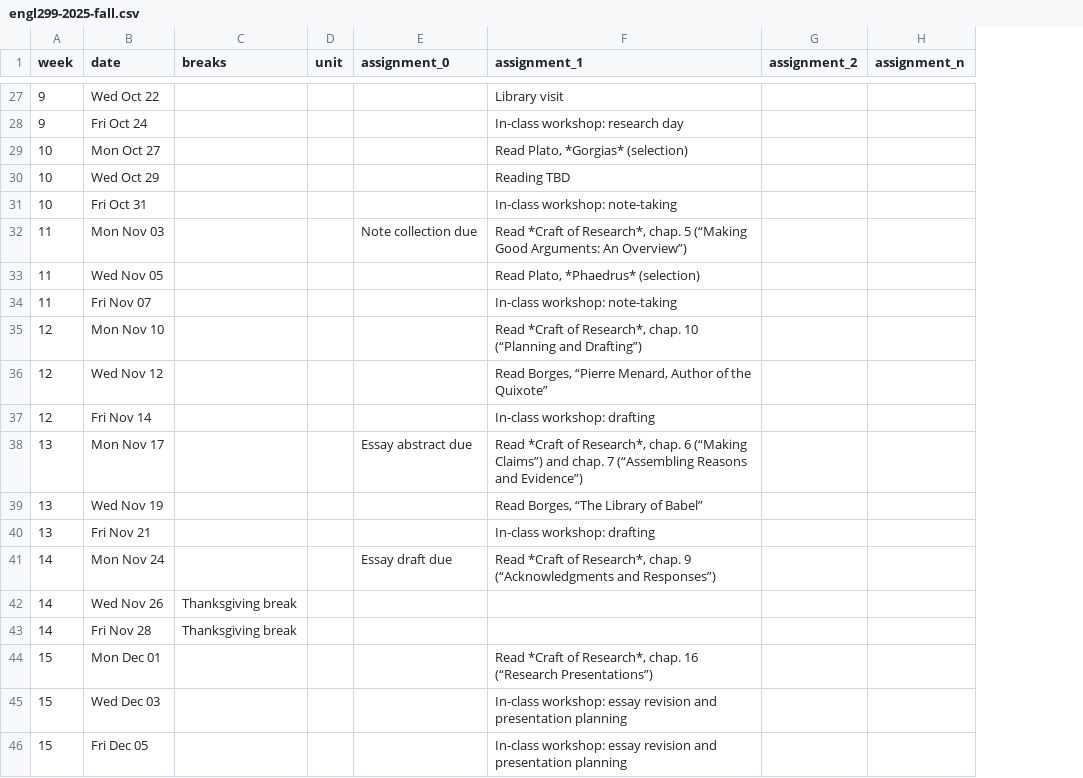
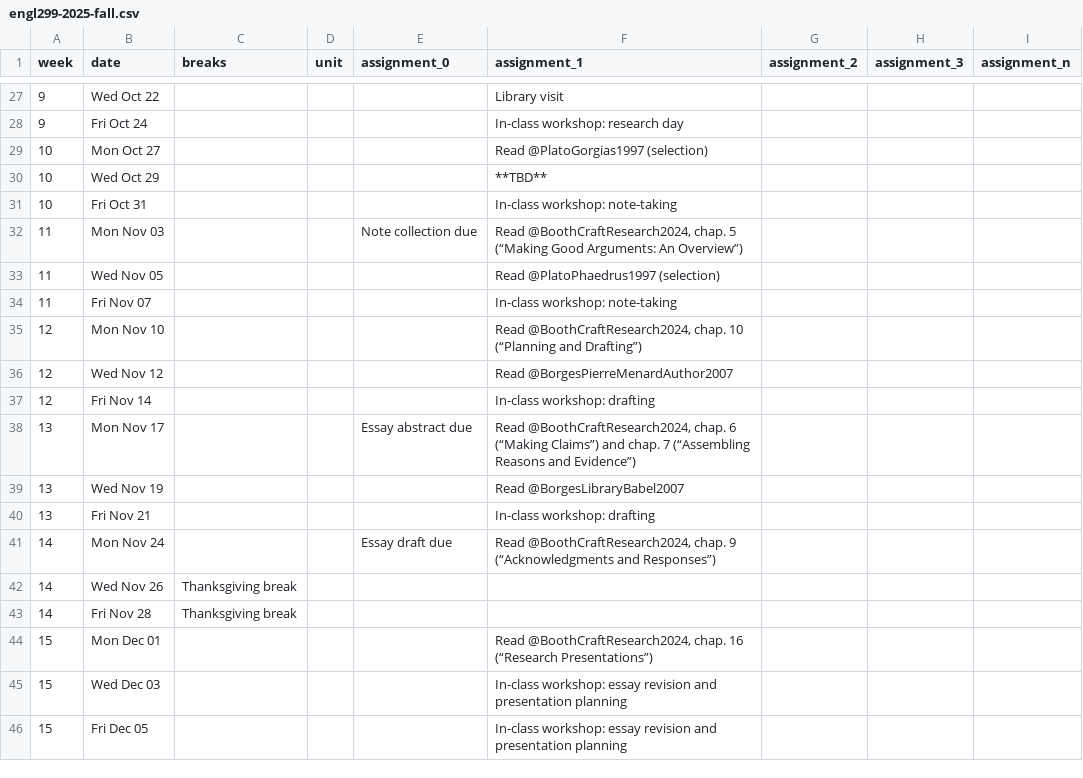
Before and after one commit to icornelius/zg-syllabi, a CSV file: schedules/engl299-2025-fall.csv, drawn as a sheet; only a part is shown, gaps mark what is left out; the diff covers the shown part only; the diff names each change by its address in the sheet, - before the commit and + after, or states it on an @@ line.

Commit message:
299: update schedule of readings
add citation keys

```diff
--- a/schedules/engl299-2025-fall.csv
+++ b/schedules/engl299-2025-fall.csv
+column H (assignment_3), empty
-F29 (assignment_1): Read Plato, *Gorgias* (selection)
+F29 (assignment_1): Read @PlatoGorgias1997 (selection)
-F30 (assignment_1): Reading TBD
+F30 (assignment_1): **TBD**
-F32 (assignment_1): Read *Craft of Research*, chap. 5…
+F32 (assignment_1): Read @BoothCraftResearch2024, chap. 5…
-F33 (assignment_1): Read Plato, *Phaedrus* (selection)
+F33 (assignment_1): Read @PlatoPhaedrus1997 (selection)
-F35 (assignment_1): Read *Craft of Research*, chap. 10…
+F35 (assignment_1): Read @BoothCraftResearch2024, chap. 10…
-F36 (assignment_1): Read Borges, “Pierre Menard, Author of the Quixote”
+F36 (assignment_1): Read @BorgesPierreMenardAuthor2007
-F38 (assignment_1): Read *Craft of Research*, chap. 6…
+F38 (assignment_1): Read @BoothCraftResearch2024, chap. 6…
-F39 (assignment_1): Read Borges, “The Library of Babel”
+F39 (assignment_1): Read @BorgesLibraryBabel2007
-F41 (assignment_1): Read *Craft of Research*, chap. 9…
+F41 (assignment_1): Read @BoothCraftResearch2024, chap. 9…
-F44 (assignment_1): Read *Craft of Research*, chap. 16…
+F44 (assignment_1): Read @BoothCraftResearch2024, chap. 16…
```
Also changed, not shown: 27 edited cells elsewhere in this file.
